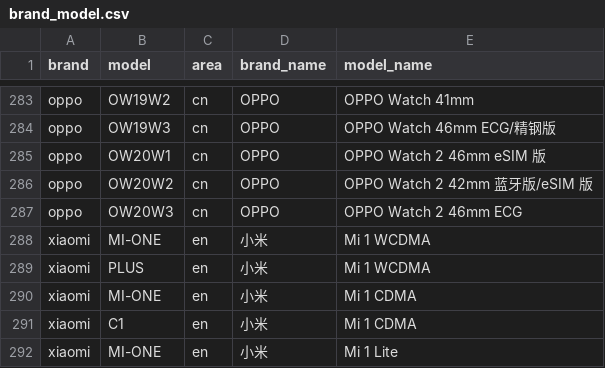
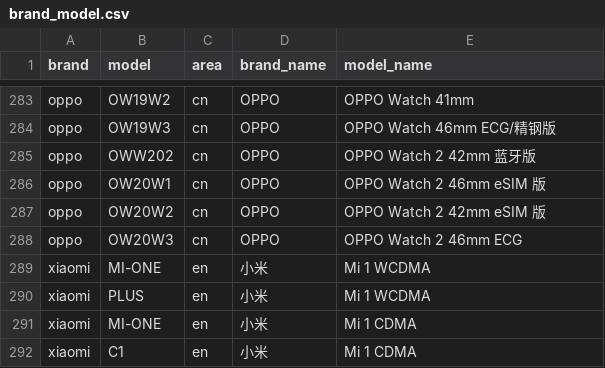
Before and after one commit to jantacy/mobilemodels, a CSV file: brand_model.csv, drawn as a sheet; only a part is shown, gaps mark what is left out; the shorter side is filled out with more unchanged rows.

Commit message:
automated update result file

```diff
--- a/brand_model.csv
+++ b/brand_model.csv
@@ -284,4 +284,5 @@ oppo,OW19W2,cn,OPPO, OPPO Watch 41mm
 oppo,OW19W3,cn,OPPO, OPPO Watch 46mm ECG/精钢版
+oppo,OWW202,cn,OPPO, OPPO Watch 2 42mm 蓝牙版
 oppo,OW20W1,cn,OPPO, OPPO Watch 2 46mm eSIM 版
-oppo,OW20W2,cn,OPPO, OPPO Watch 2 42mm 蓝牙版/eSIM 版
+oppo,OW20W2,cn,OPPO, OPPO Watch 2 42mm eSIM 版
 oppo,OW20W3,cn,OPPO, OPPO Watch 2 46mm ECG
```
